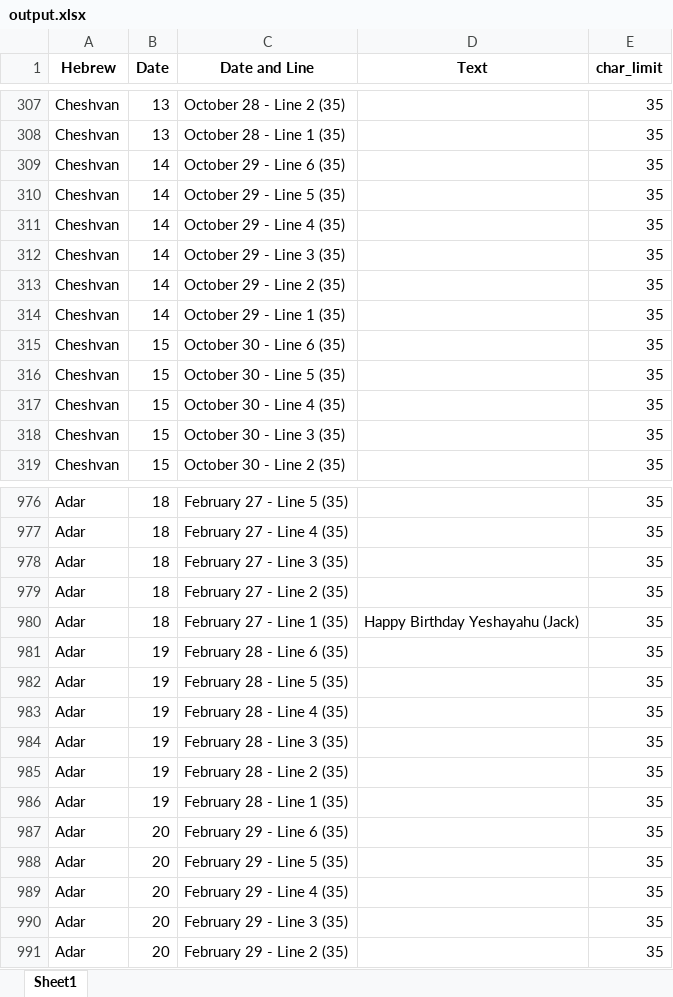
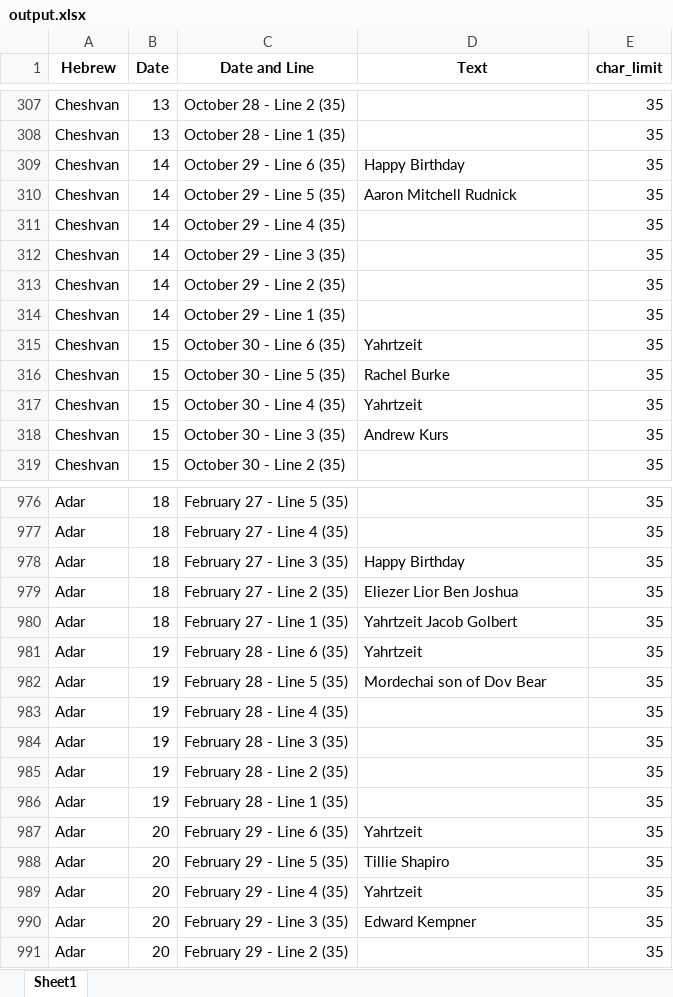
Before and after one commit to ygemara/calendar_project, an Excel workbook: uploads/output.xlsx, sheet Sheet1, drawn as a sheet; only a part is shown, gaps mark what is left out; values as stored, in another font and other column widths than the file's, no borders; the diff covers the shown part only; the diff names each change by its address in the sheet, - before the commit and + after, or states it on an @@ line.

```diff
--- a/uploads/output.xlsx (sheet Sheet1)
+++ b/uploads/output.xlsx (sheet Sheet1)
-D309 (Text): (empty)
+D309 (Text): Happy Birthday
-D310 (Text): (empty)
+D310 (Text): Aaron Mitchell Rudnick
-D315 (Text): (empty)
+D315 (Text): Yahrtzeit
-D316 (Text): (empty)
+D316 (Text): Rachel Burke
-D317 (Text): (empty)
+D317 (Text): Yahrtzeit
-D318 (Text): (empty)
+D318 (Text): Andrew Kurs
-D978 (Text): (empty)
+D978 (Text): Happy Birthday
-D979 (Text): (empty)
+D979 (Text): Eliezer Lior Ben Joshua
-D980 (Text): Happy Birthday Yeshayahu (Jack)
+D980 (Text): Yahrtzeit Jacob Golbert
-D981 (Text): (empty)
+D981 (Text): Yahrtzeit
-D982 (Text): (empty)
+D982 (Text): Mordechai son of Dov Bear
-D987 (Text): (empty)
+D987 (Text): Yahrtzeit
-D988 (Text): (empty)
+D988 (Text): Tillie Shapiro
-D989 (Text): (empty)
+D989 (Text): Yahrtzeit
-D990 (Text): (empty)
+D990 (Text): Edward Kempner
```
Also changed, not shown: 293 edited cells elsewhere in this sheet, uploads/Calendar Dates - 5783.xlsx, 1 other file.
